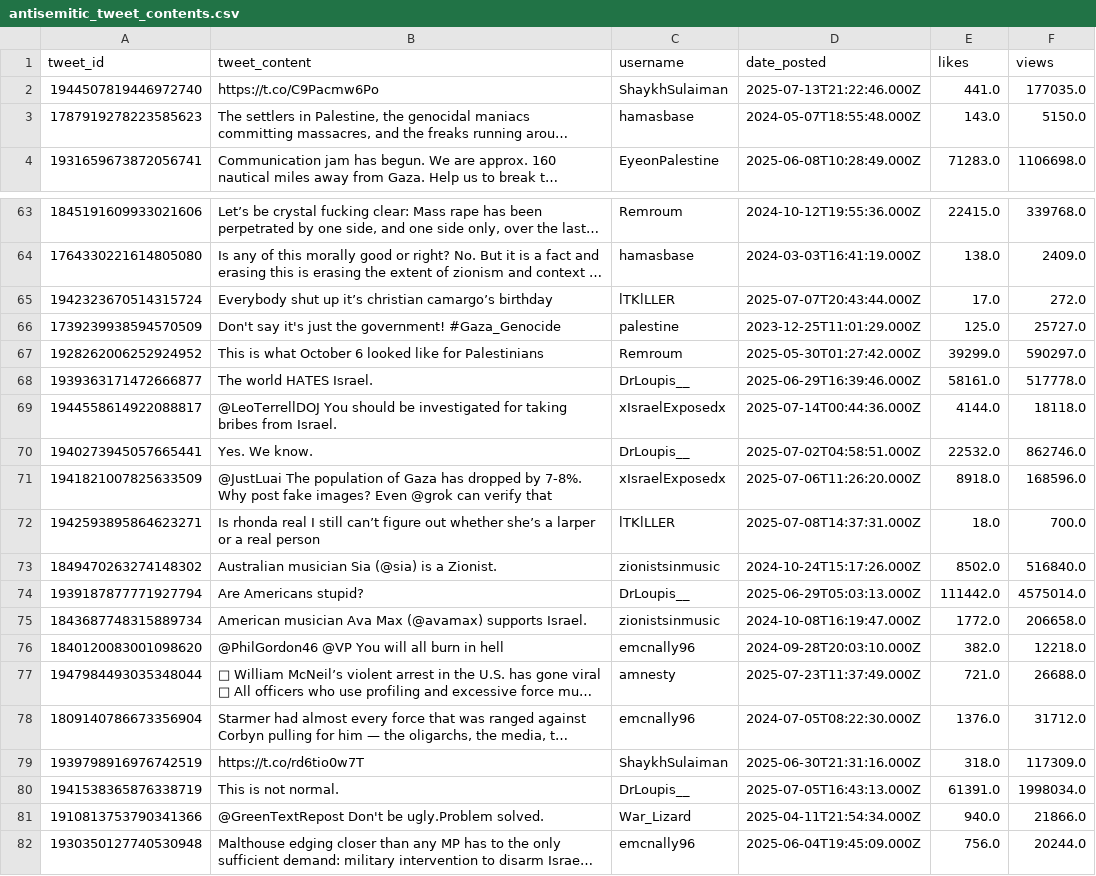
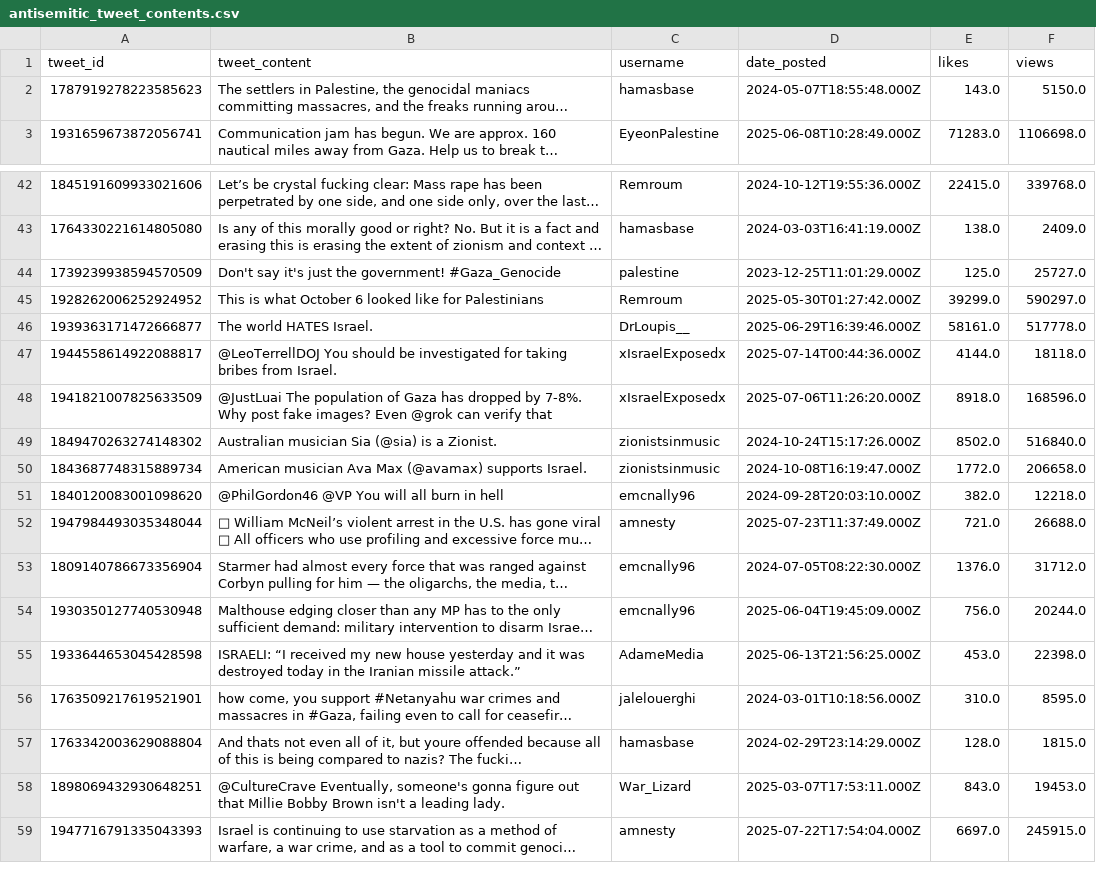
Before and after one commit to denasara0/Antisemitism-detection, a CSV file: .gitignore/antisemitic_tweet_contents.csv (was .gitignore/annotation files/antisemitic_tweet_contents.csv), drawn as a sheet; only a part is shown, gaps mark what is left out; the shorter side is filled out with more unchanged rows; long unchanged cells end in …; the diff covers the shown part only; the diff names each change by its address in the sheet, - before the commit and + after, or states it on an @@ line.

```diff
--- a/.gitignore/annotation files/antisemitic_tweet_contents.csv
+++ b/.gitignore/antisemitic_tweet_contents.csv
-row 2: 1944507819446972740 | https://t.co/C9Pacmw6Po | ShaykhSulaiman | 2025-07-13T21:22:46.000Z | 441.0 | 177035.0
-row 65: 1942323670514315724 | Everybody shut up it’s christian camargo’s birthday | lTKlLLER | 2025-07-07T20:43:44.000Z | 17.0 | 272.0
-row 70: 1940273945057665441 | Yes. We know. | DrLoupis__ | 2025-07-02T04:58:51.000Z | 22532.0 | 862746.0
-row 72: 1942593895864623271 | Is rhonda real I still can’t figure out whether she’s a larper or a real person | lTKlLLER | 2025-07-08T14:37:31.000Z | 18.0 | 700.0
-row 74: 1939187877771927794 | Are Americans stupid? | DrLoupis__ | 2025-06-29T05:03:13.000Z | 111442.0 | 4575014.0
-row 79: 1939798916976742519 | https://t.co/rd6tio0w7T | ShaykhSulaiman | 2025-06-30T21:31:16.000Z | 318.0 | 117309.0
-row 80: 1941538365876338719 | This is not normal. | DrLoupis__ | 2025-07-05T16:43:13.000Z | 61391.0 | 1998034.0
-row 81: 1910813753790341366 | @GreenTextRepost Don't be ugly.Problem solved. | War_Lizard | 2025-04-11T21:54:34.000Z | 940.0 | 21866.0
```
Also changed, not shown: 24 removed rows elsewhere in this file, 6 other files.
